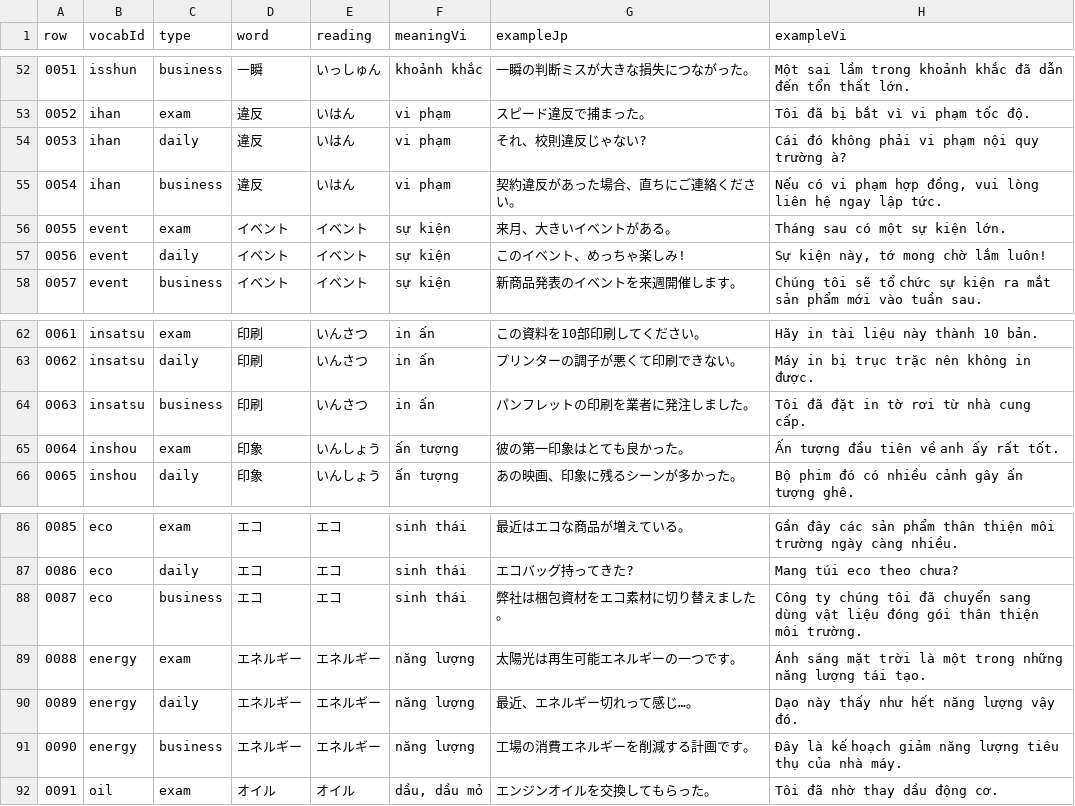
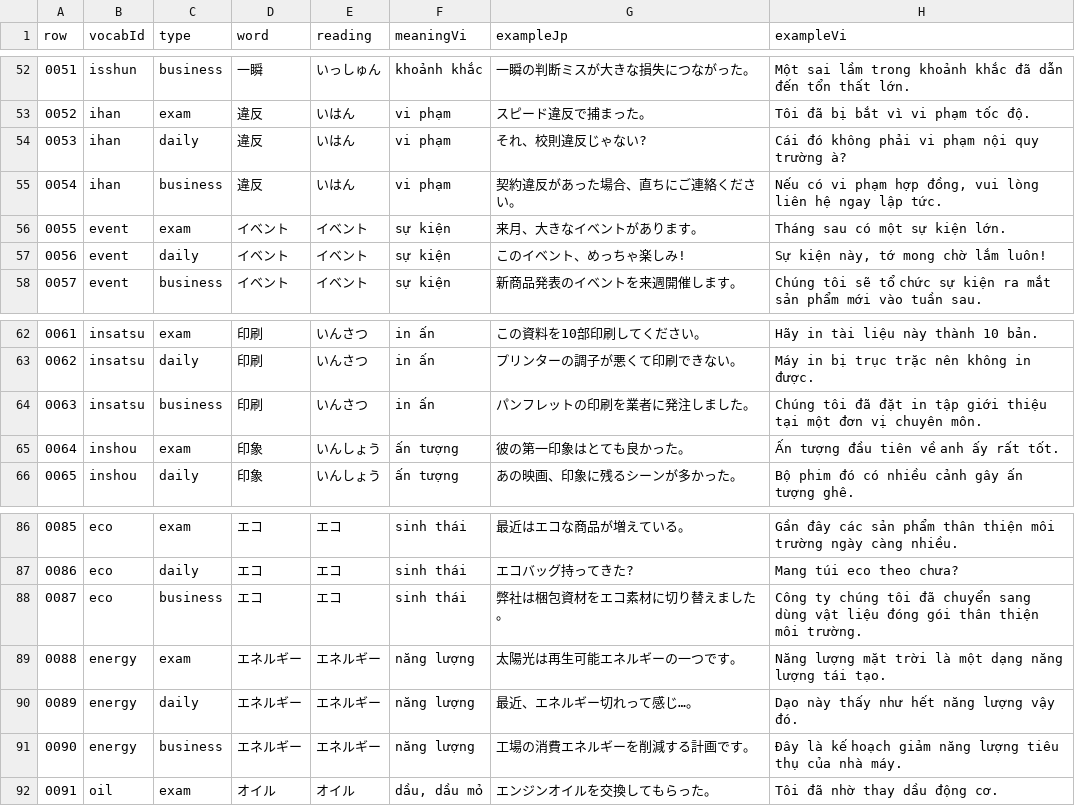
Before and after one commit to cuongluv92/jp-go, a TSV file: audit-output/manual-batches/batch-01.tsv, drawn as a sheet; only a part is shown, gaps mark what is left out; the diff covers the shown part only.

```diff
--- a/audit-output/manual-batches/batch-01.tsv
+++ b/audit-output/manual-batches/batch-01.tsv
@@ -55,3 +55,3 @@ row	vocabId	type	word	reading	meaningVi	exampleJp	exampleVi
 0054	ihan	business	違反	いはん	vi phạm	契約違反があった場合、直ちにご連絡ください。	Nếu có vi phạm hợp đồng, vui lòng liên hệ ngay lập tức.
-0055	event	exam	イベント	イベント	sự kiện	来月、大きいイベントがある。	Tháng sau có một sự kiện lớn.
+0055	event	exam	イベント	イベント	sự kiện	来月、大きなイベントがあります。	Tháng sau có một sự kiện lớn.
 0056	event	daily	イベント	イベント	sự kiện	このイベント、めっちゃ楽しみ!	Sự kiện này, tớ mong chờ lắm luôn!
@@ -63,3 +63,3 @@ row	vocabId	type	word	reading	meaningVi	exampleJp	exampleVi
 0062	insatsu	daily	印刷	いんさつ	in ấn	プリンターの調子が悪くて印刷できない。	Máy in bị trục trặc nên không in được.
-0063	insatsu	business	印刷	いんさつ	in ấn	パンフレットの印刷を業者に発注しました。	Tôi đã đặt in tờ rơi từ nhà cung cấp.
+0063	insatsu	business	印刷	いんさつ	in ấn	パンフレットの印刷を業者に発注しました。	Chúng tôi đã đặt in tập giới thiệu tại một đơn vị chuyên môn.
 0064	inshou	exam	印象	いんしょう	ấn tượng	彼の第一印象はとても良かった。	Ấn tượng đầu tiên về anh ấy rất tốt.
@@ -88,3 +88,3 @@ row	vocabId	type	word	reading	meaningVi	exampleJp	exampleVi
 0087	eco	business	エコ	エコ	sinh thái	弊社は梱包資材をエコ素材に切り替えました。	Công ty chúng tôi đã chuyển sang dùng vật liệu đóng gói thân thiện môi trường.
-0088	energy	exam	エネルギー	エネルギー	năng lượng	太陽光は再生可能エネルギーの一つです。	Ánh sáng mặt trời là một trong những năng lượng tái tạo.
+0088	energy	exam	エネルギー	エネルギー	năng lượng	太陽光は再生可能エネルギーの一つです。	Năng lượng mặt trời là một dạng năng lượng tái tạo.
 0089	energy	daily	エネルギー	エネルギー	năng lượng	最近、エネルギー切れって感じ…。	Dạo này thấy như hết năng lượng vậy đó.
```
Also changed, not shown: 11 edited cells elsewhere in this file, audit-output/manual-batches/batch-02.tsv, 2 other files.
